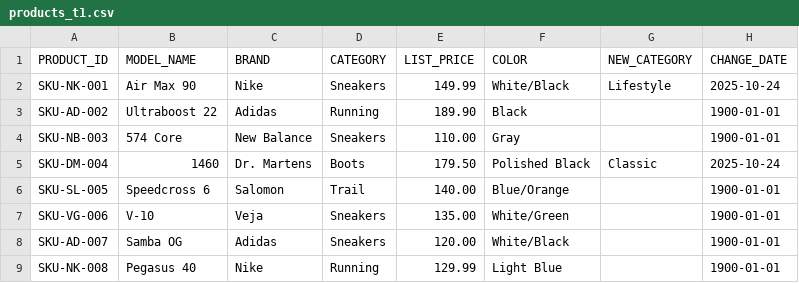
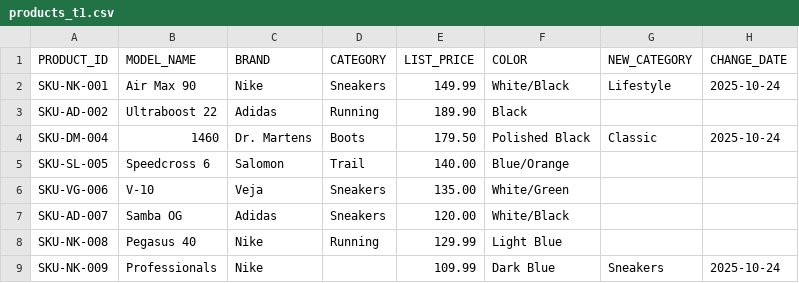
Before and after one commit to giacomorabuzzi-sdg/EsercizioProva2025, a CSV file: seeds/products_t1.csv, drawn as a sheet.

```diff
--- a/seeds/products_t1.csv
+++ b/seeds/products_t1.csv
@@ -2,8 +2,8 @@ PRODUCT_ID,MODEL_NAME,BRAND,CATEGORY,LIST_PRICE,COLOR,NEW_CATEGORY,CHANGE_DATE
 SKU-NK-001,Air Max 90,Nike,Sneakers,149.99,White/Black,Lifestyle,2025-10-24
-SKU-AD-002,Ultraboost 22,Adidas,Running,189.90,Black,,1900-01-01
-SKU-NB-003,574 Core,New Balance,Sneakers,110.00,Gray,,1900-01-01
+SKU-AD-002,Ultraboost 22,Adidas,Running,189.90,Black,,
 SKU-DM-004,1460,Dr. Martens,Boots,179.50,Polished Black,Classic,2025-10-24
-SKU-SL-005,Speedcross 6,Salomon,Trail,140.00,Blue/Orange,,1900-01-01
-SKU-VG-006,V-10,Veja,Sneakers,135.00,White/Green,,1900-01-01
-SKU-AD-007,Samba OG,Adidas,Sneakers,120.00,White/Black,,1900-01-01
-SKU-NK-008,Pegasus 40,Nike,Running,129.99,Light Blue,,1900-01-01
+SKU-SL-005,Speedcross 6,Salomon,Trail,140.00,Blue/Orange,,
+SKU-VG-006,V-10,Veja,Sneakers,135.00,White/Green,,
+SKU-AD-007,Samba OG,Adidas,Sneakers,120.00,White/Black,,
+SKU-NK-008,Pegasus 40,Nike,Running,129.99,Light Blue,,
+SKU-NK-009,Professionals,Nike,,109.99,Dark Blue,Sneakers,2025-10-24
```
Also changed, not shown: seeds/clients_t0.csv, seeds/clients_t1.csv, 2 other files.
